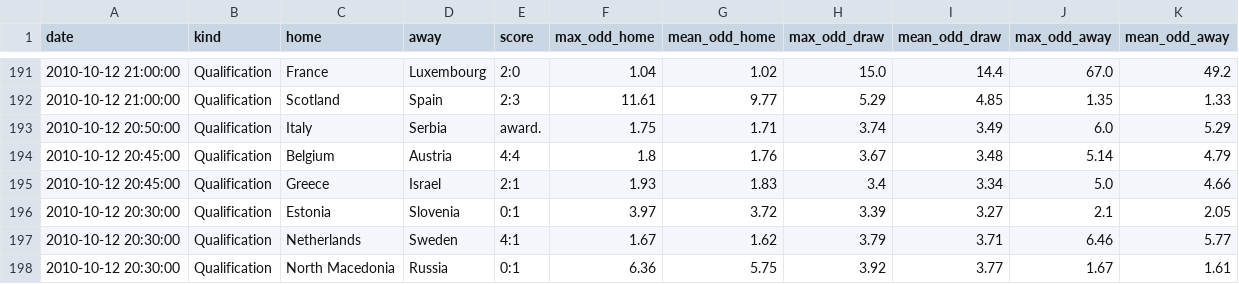
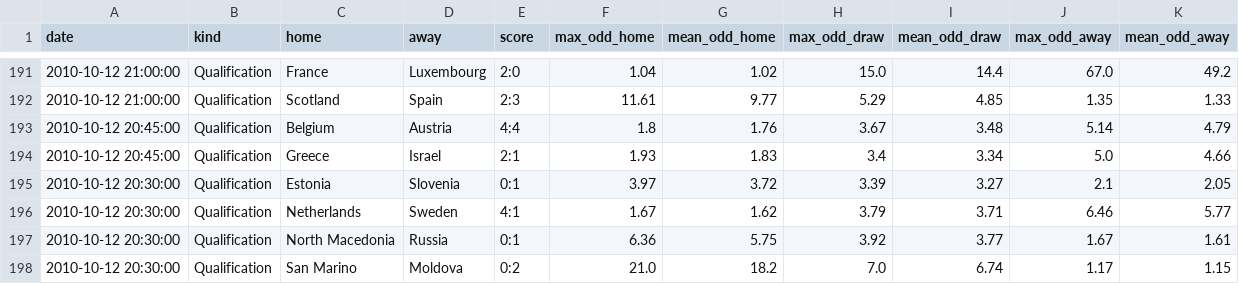
Before and after one commit to benallard/ml_bets, a CSV file: 2012.csv, drawn as a sheet; only a part is shown, gaps mark what is left out; the shorter side is filled out with more unchanged rows.

```diff
--- a/2012.csv
+++ b/2012.csv
@@ -192,3 +192,2 @@ date,kind,home,away,score,max_odd_home,mean_odd_home,max_odd_draw,mean_odd_draw,
 2010-10-12 21:00:00,Qualification,Scotland,Spain,2:3,11.61,9.77,5.29,4.85,1.35,1.33
-2010-10-12 20:50:00,Qualification,Italy,Serbia,award.,1.75,1.71,3.74,3.49,6.0,5.29
 2010-10-12 20:45:00,Qualification,Belgium,Austria,4:4,1.8,1.76,3.67,3.48,5.14,4.79
```
Also changed, not shown: 2008.csv, 2016.csv, 3 other files.
